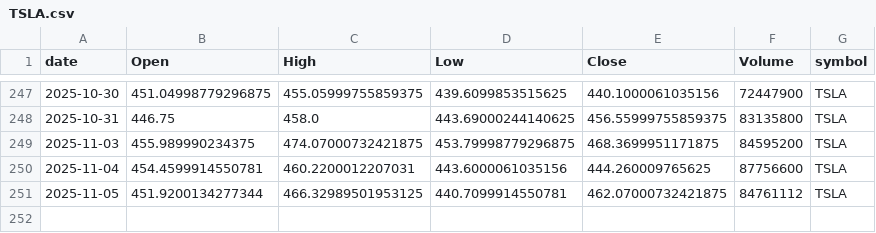
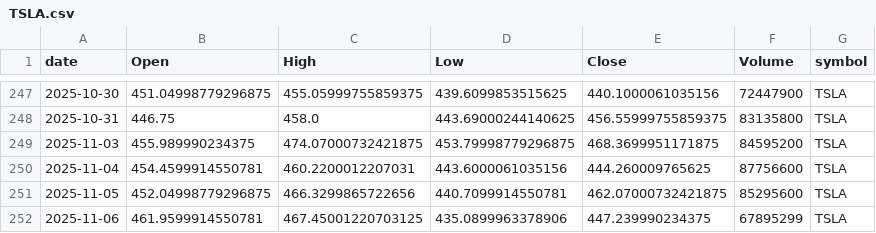
Before and after one commit to adam-hassen/stock-auto-update, a CSV file: data/TSLA.csv, drawn as a sheet; only a part is shown, gaps mark what is left out.

```diff
--- a/data/TSLA.csv
+++ b/data/TSLA.csv
@@ -250,2 +250,3 @@ date,Open,High,Low,Close,Volume,symbol
 2025-11-04,454.4599914550781,460.2200012207031,443.6000061035156,444.260009765625,87756600,TSLA
-2025-11-05,451.9200134277344,466.32989501953125,440.7099914550781,462.07000732421875,84761112,TSLA
+2025-11-05,452.04998779296875,466.3299865722656,440.7099914550781,462.07000732421875,85295600,TSLA
+2025-11-06,461.9599914550781,467.45001220703125,435.0899963378906,447.239990234375,67895299,TSLA
```
Also changed, not shown: data/AAPL.csv, data/ALL_YFINANCE.csv, 3 other files.
